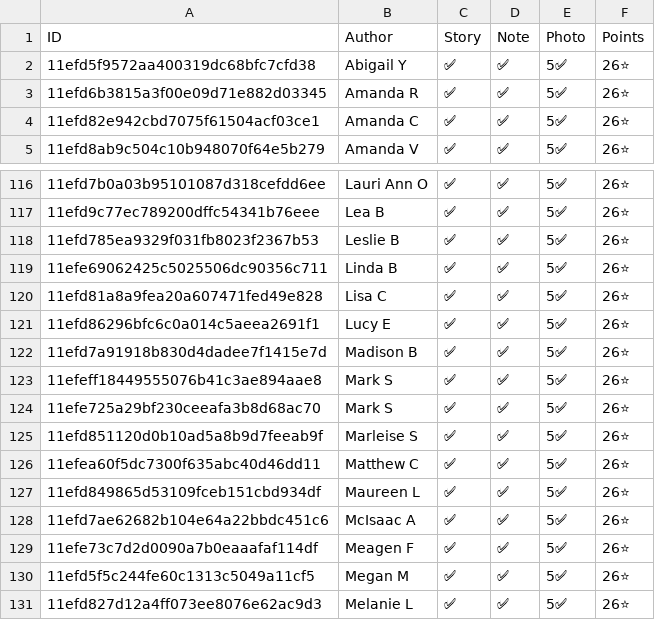
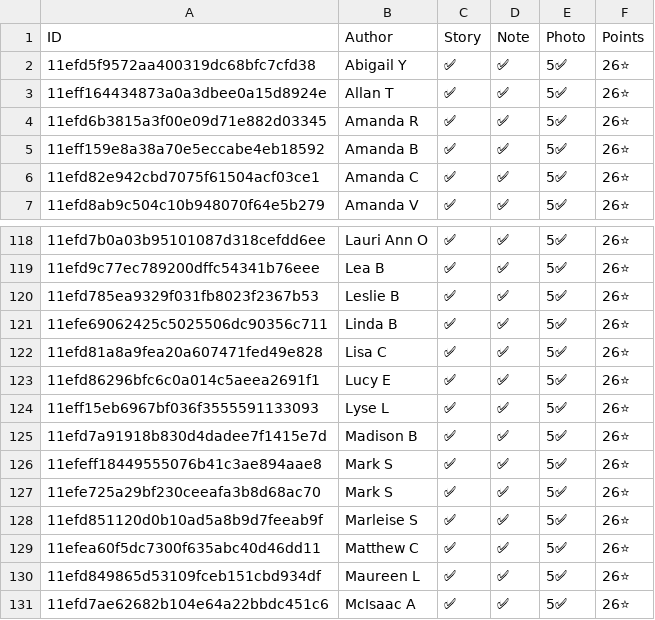
Before and after one commit to madgetr/hockeyville, a CSV file: data/qualified.csv, drawn as a sheet; only a part is shown, gaps mark what is left out; the shorter side is filled out with more unchanged rows.

```diff
--- a/data/qualified.csv
+++ b/data/qualified.csv
@@ -2,3 +2,5 @@ ID, Author, Story, Note, Photo, Points
 11efd5f9572aa400319dc68bfc7cfd38,Abigail Y,✅,✅,5✅,26⭐
+11eff164434873a0a3dbee0a15d8924e,Allan T,✅,✅,5✅,26⭐
 11efd6b3815a3f00e09d71e882d03345,Amanda  R,✅,✅,5✅,26⭐
+11eff159e8a38a70e5eccabe4eb18592,Amanda B,✅,✅,5✅,26⭐
 11efd82e942cbd7075f61504acf03ce1,Amanda C,✅,✅,5✅,26⭐
@@ -121,2 +123,3 @@ ID, Author, Story, Note, Photo, Points
 11efd86296bfc6c0a014c5aeea2691f1,Lucy E,✅,✅,5✅,26⭐
+11eff15eb6967bf036f3555591133093,Lyse L,✅,✅,5✅,26⭐
 11efd7a91918b830d4dadee7f1415e7d,Madison B,✅,✅,5✅,26⭐
```
Also changed, not shown: data/authors.csv, data/kraft.csv, 5 other files.
